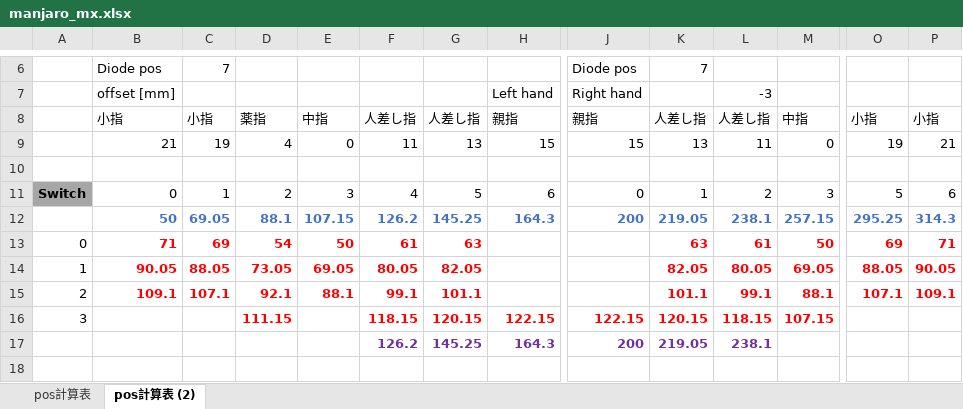
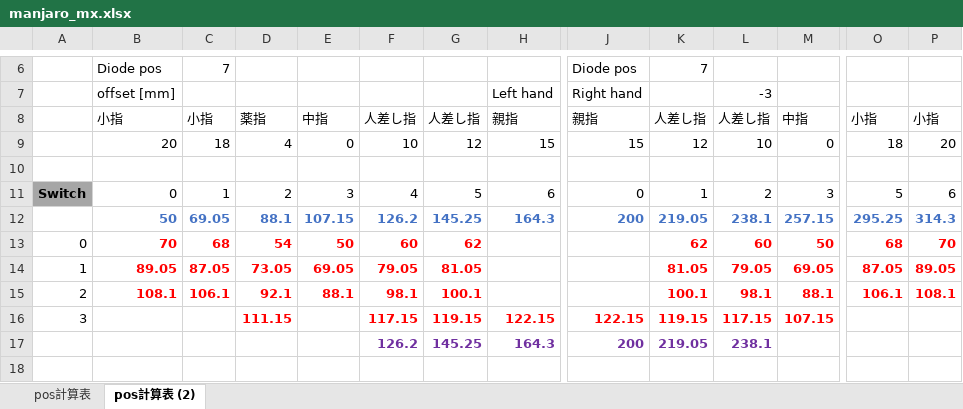
Before and after one commit to yuzucha16/kbd_manjaro, an Excel workbook: pcb/mx/manjaro_mx.xlsx, sheet pos計算表 (2), drawn as a sheet; only a part is shown, gaps mark what is left out; values as stored, in another font and other column widths than the file's, no borders; removed rows and columns are numbered as before the commit, all else as after; rows hold the shown columns only; the diff covers the shown part only; the diff names each change by its address in the sheet, - before the commit and + after, or states it on an @@ line.

```diff
--- a/pcb/mx/manjaro_mx.xlsx (sheet pos計算表 (2))
+++ b/pcb/mx/manjaro_mx.xlsx (sheet pos計算表 (2))
-row 9:  | 21 | 19 | 4 | 0 | 11 | 13 | 15 | 15 | 13 | 11 | 0 | 19 | 21
+row 9:  | 20 | 18 | 4 | 0 | 10 | 12 | 15 | 15 | 12 | 10 | 0 | 18 | 20
-B13: 71
+B13: 70
-C13: 69
+C13: 68
-F13: 61
+F13: 60
-G13: 63
+G13: 62
-K13: 63
+K13: 62
-L13: 61
+L13: 60
-O13: 69
+O13: 68
-P13: 71
+P13: 70
-B14: 90.05
+B14: 89.05
-C14: 88.05
+C14: 87.05
-F14: 80.05
+F14: 79.05
-G14: 82.05
+G14: 81.05
-K14: 82.05
+K14: 81.05
-L14: 80.05
+L14: 79.05
-O14: 88.05
+O14: 87.05
-P14: 90.05
+P14: 89.05
-B15: 109.1
+B15: 108.1
-C15: 107.1
+C15: 106.1
-F15: 99.1
+F15: 98.1
-G15: 101.1
+G15: 100.1
-K15: 101.1
+K15: 100.1
-L15: 99.1
+L15: 98.1
-O15: 107.1
+O15: 106.1
-P15: 109.1
+P15: 108.1
-F16: 118.15
+F16: 117.15
-G16: 120.15
+G16: 119.15
-K16: 120.15
+K16: 119.15
-L16: 118.15
+L16: 117.15
```
Also changed, not shown: 28 edited cells elsewhere in this sheet, 1 other file.
